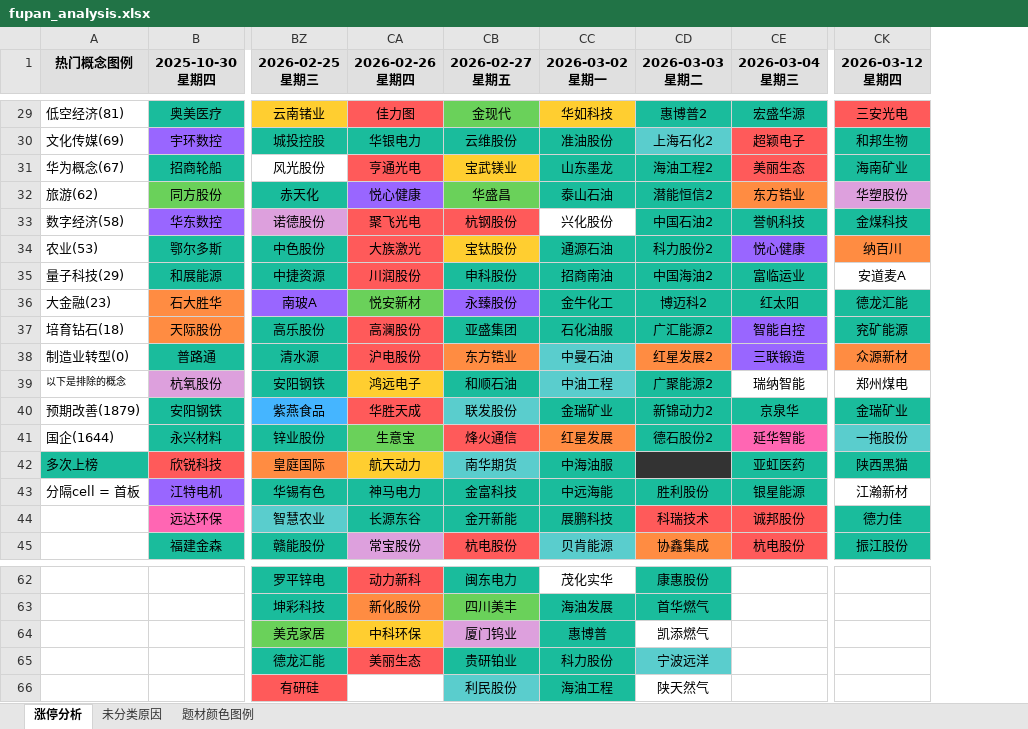
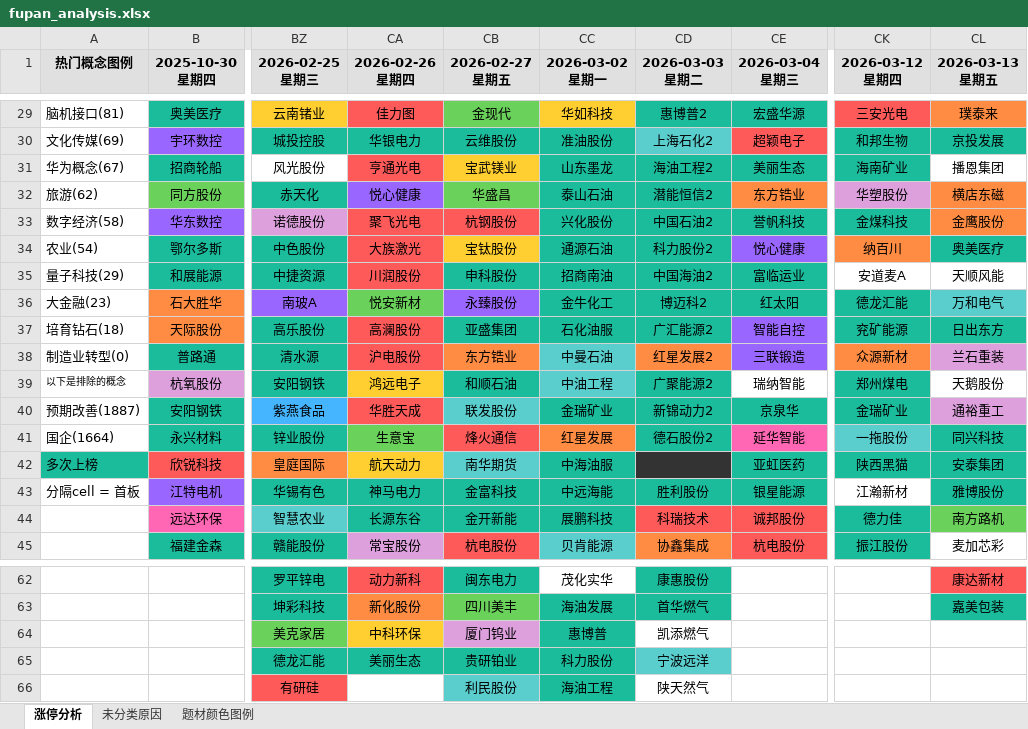
Before and after one commit to KealLiang/HardTrading, an Excel workbook: excel/fupan_analysis.xlsx, sheet 涨停分析, drawn as a sheet; only a part is shown, gaps mark what is left out; values as stored, in another font and other column widths than the file's, no borders; the diff covers the shown part only; the diff names each change by its address in the sheet, - before the commit and + after, or states it on an @@ line.

```diff
--- a/excel/fupan_analysis.xlsx (sheet 涨停分析)
+++ b/excel/fupan_analysis.xlsx (sheet 涨停分析)
+column CL (2026-03-13 星期五), rows 29-45: 璞泰来 | 京投发展 | 播恩集团 | 横店东磁 | 金鹰股份 | 奥美医疗 | 天顺风能 | 万和电气 | 日出东方 | 兰石重装 | 天鹅股份 | 通裕重工 | 同兴科技 | 安泰集团 | 雅博股份 | 南方路机 | 麦加芯彩; rows 62-63: 康达新材 | 嘉美包装
-A29 (热门概念图例): 低空经济(81)
+A29 (热门概念图例): 脑机接口(81)
-CE31 fill: #FF5A5A
+CE31 fill: #1ABC9C
-CC33 fill: none
+CC33 fill: #1ABC9C
-A34 (热门概念图例): 农业(53)
+A34 (热门概念图例): 农业(54)
-CK39 fill: none
+CK39 fill: #1ABC9C
-A40 (热门概念图例): 预期改善(1879)
+A40 (热门概念图例): 预期改善(1887)
-A41 (热门概念图例): 国企(1644)
+A41 (热门概念图例): 国企(1664)
-CA65 fill: #FF5A5A
+CA65 fill: #1ABC9C
```
Also changed, not shown: 19 edited cells and cell formats elsewhere in this sheet, sheet 未分类原因, sheet 题材颜色图例, excel/market_analysis.xlsx, 4 other files.
